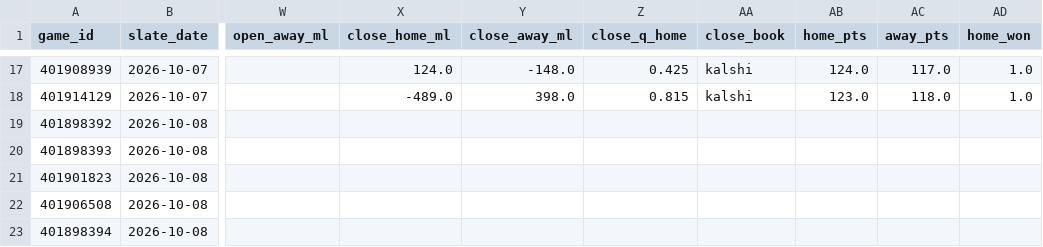
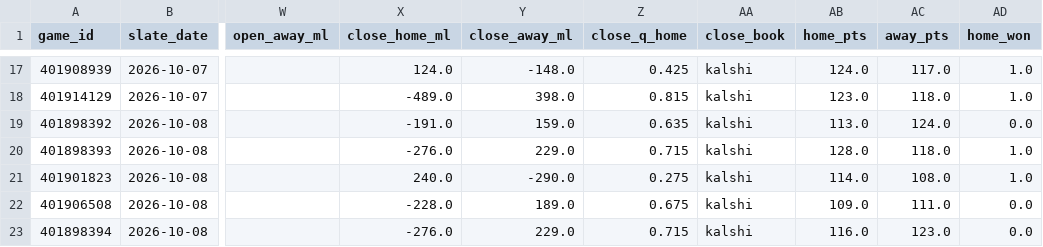
Before and after one commit to Dave356w/nba-matchups, a CSV file: data/nba_preseason.csv, drawn as a sheet; only a part is shown, gaps mark what is left out; the diff covers the shown part only; the diff names each change by its address in the sheet, - before the commit and + after, or states it on an @@ line.

```diff
--- a/data/nba_preseason.csv
+++ b/data/nba_preseason.csv
-X19 (close_home_ml): (empty)
+X19 (close_home_ml): -191.0
-Y19 (close_away_ml): (empty)
+Y19 (close_away_ml): 159.0
-Z19 (close_q_home): (empty)
+Z19 (close_q_home): 0.635
-AA19:AA23 (close_book): (empty)
+AA19:AA23 (close_book): kalshi
-AB19 (home_pts): (empty)
+AB19 (home_pts): 113.0
-AC19 (away_pts): (empty)
+AC19 (away_pts): 124.0
-AD19 (home_won): (empty)
+AD19 (home_won): 0.0
-X20 (close_home_ml): (empty)
+X20 (close_home_ml): -276.0
-Y20 (close_away_ml): (empty)
+Y20 (close_away_ml): 229.0
-Z20 (close_q_home): (empty)
+Z20 (close_q_home): 0.715
-AB20 (home_pts): (empty)
+AB20 (home_pts): 128.0
-AC20 (away_pts): (empty)
+AC20 (away_pts): 118.0
-AD20:AD21 (home_won): (empty)
+AD20:AD21 (home_won): 1.0
-X21 (close_home_ml): (empty)
+X21 (close_home_ml): 240.0
-Y21 (close_away_ml): (empty)
+Y21 (close_away_ml): -290.0
-Z21 (close_q_home): (empty)
+Z21 (close_q_home): 0.275
-AB21 (home_pts): (empty)
+AB21 (home_pts): 114.0
-AC21 (away_pts): (empty)
+AC21 (away_pts): 108.0
-X22 (close_home_ml): (empty)
+X22 (close_home_ml): -228.0
-Y22 (close_away_ml): (empty)
+Y22 (close_away_ml): 189.0
-Z22 (close_q_home): (empty)
+Z22 (close_q_home): 0.675
-AB22 (home_pts): (empty)
+AB22 (home_pts): 109.0
-AC22 (away_pts): (empty)
+AC22 (away_pts): 111.0
-AD22:AD23 (home_won): (empty)
+AD22:AD23 (home_won): 0.0
-X23 (close_home_ml): (empty)
+X23 (close_home_ml): -276.0
-Y23 (close_away_ml): (empty)
+Y23 (close_away_ml): 229.0
-Z23 (close_q_home): (empty)
+Z23 (close_q_home): 0.715
-AB23 (home_pts): (empty)
+AB23 (home_pts): 116.0
-AC23 (away_pts): (empty)
+AC23 (away_pts): 123.0
```
Also changed, not shown: 2 added rows and 7 edited cells elsewhere in this file, 1 other file.
